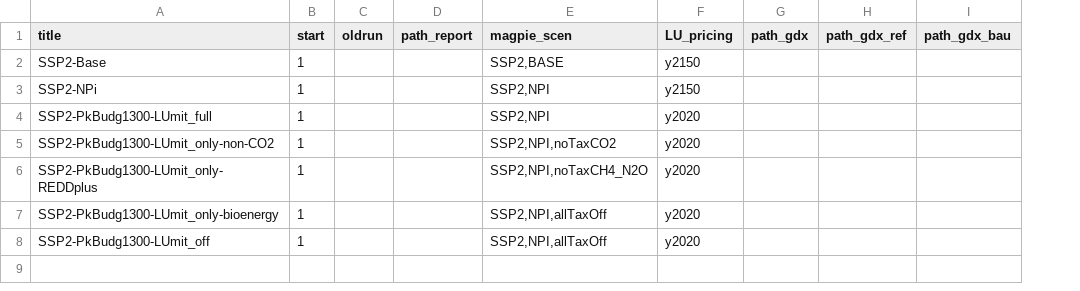
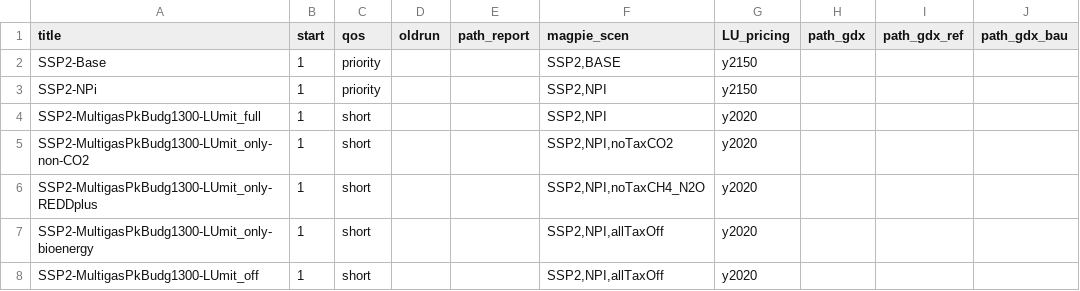
Before and after one commit to merfort/remind, a CSV file: config/scenario_config_coupled_noLUmitigation.csv, drawn as a sheet; only a part is shown; the diff names each change by its address in the sheet, - before the commit and + after, or states it on an @@ line.

```diff
--- a/config/scenario_config_coupled_noLUmitigation.csv
+++ b/config/scenario_config_coupled_noLUmitigation.csv
+column C (qos), rows 2-8: priority | priority | short | short | short | short | short
-A4 (title): SSP2-PkBudg1300-LUmit_full
+A4 (title): SSP2-MultigasPkBudg1300-LUmit_full
-A5 (title): SSP2-PkBudg1300-LUmit_only-non-CO2
+A5 (title): SSP2-MultigasPkBudg1300-LUmit_only-non-CO2
-A6 (title): SSP2-PkBudg1300-LUmit_only-REDDplus
+A6 (title): SSP2-MultigasPkBudg1300-LUmit_only-REDDplus
-A7 (title): SSP2-PkBudg1300-LUmit_only-bioenergy
+A7 (title): SSP2-MultigasPkBudg1300-LUmit_only-bioenergy
-A8 (title): SSP2-PkBudg1300-LUmit_off
+A8 (title): SSP2-MultigasPkBudg1300-LUmit_off
```
Also changed, not shown: config/scenario_config_coupled_secondBestBioTax.csv, config/scenario_config_noLUmitigation.csv.
